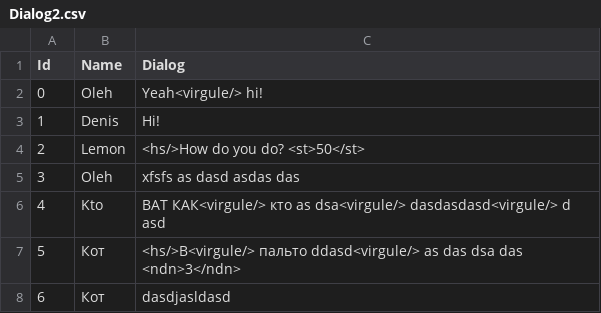
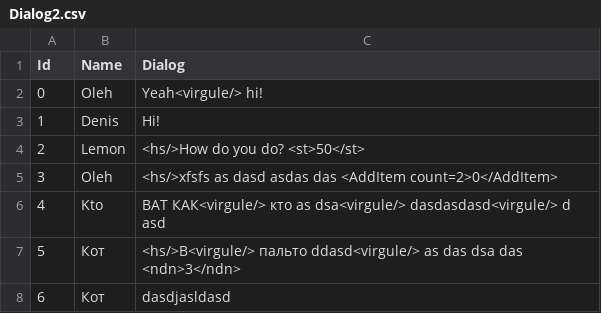
Before and after one commit to Olegqqqmarkelov/Akira, a CSV file: Assets/Resources/DialogData/Dialog2.csv, drawn as a sheet.

```diff
--- a/Assets/Resources/DialogData/Dialog2.csv
+++ b/Assets/Resources/DialogData/Dialog2.csv
@@ -4,3 +4,3 @@ Id,Name,Dialog
 2,Lemon,<hs/>How do you do? <st>50</st>
-3,Oleh,xfsfs as dasd asdas das
+3,Oleh,<hs/>xfsfs as dasd asdas das <AddItem count=2>0</AddItem>
 4,Kto,ВАТ КАК<virgule/> кто as dsa<virgule/> dasdasdasd<virgule/> d asd
```
Also changed, not shown: 52 other files.
